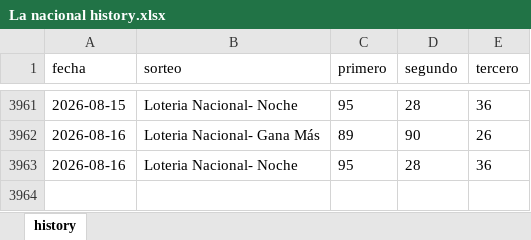
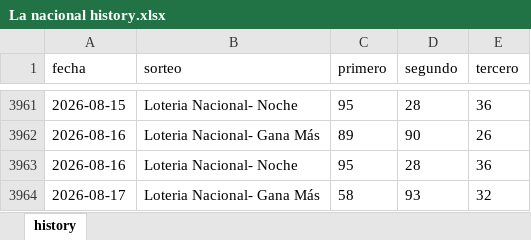
Before and after one commit to carbosota1/CLAUDE-LOTMIX, an Excel workbook: data/histories/La nacional history.xlsx, sheet history, drawn as a sheet; only a part is shown, gaps mark what is left out; values as stored, in another font and other column widths than the file's, no borders; the diff names each change by its address in the sheet, - before the commit and + after, or states it on an @@ line.

```diff
--- a/data/histories/La nacional history.xlsx (sheet history)
+++ b/data/histories/La nacional history.xlsx (sheet history)
+row 3964: 2026-08-17 | Loteria Nacional- Gana Más | 58 | 93 | 32
```
Also changed, not shown: 11 other files.
